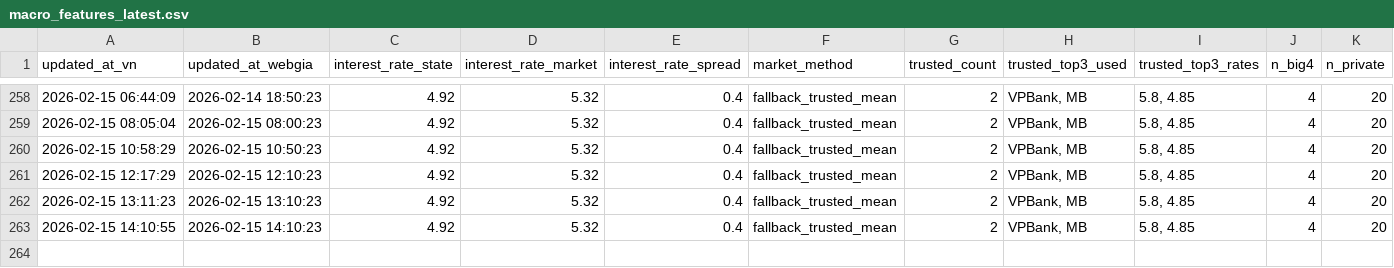
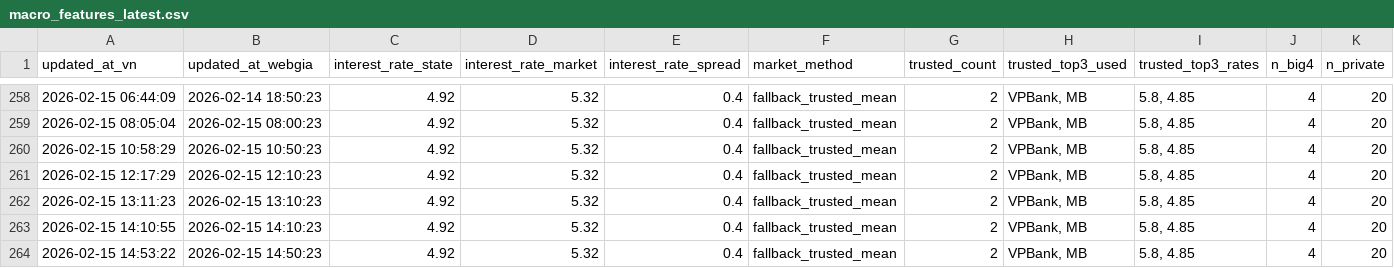
Before and after one commit to Tphong27/gold-data, a CSV file: macro_features_latest.csv, drawn as a sheet; only a part is shown, gaps mark what is left out; rows hold the shown columns only; the diff names each change by its address in the sheet, - before the commit and + after, or states it on an @@ line.

```diff
--- a/macro_features_latest.csv
+++ b/macro_features_latest.csv
+row 264: 2026-02-15 14:53:22 | 2026-02-15 14:50:23 | 4.92 | 5.32 | 0.4 | fallback_trusted_mean | 2 | VPBank, MB | 5.8, 4.85 | 4 | 20
```
Also changed, not shown: webgia_laisuat_latest_clean.csv.
